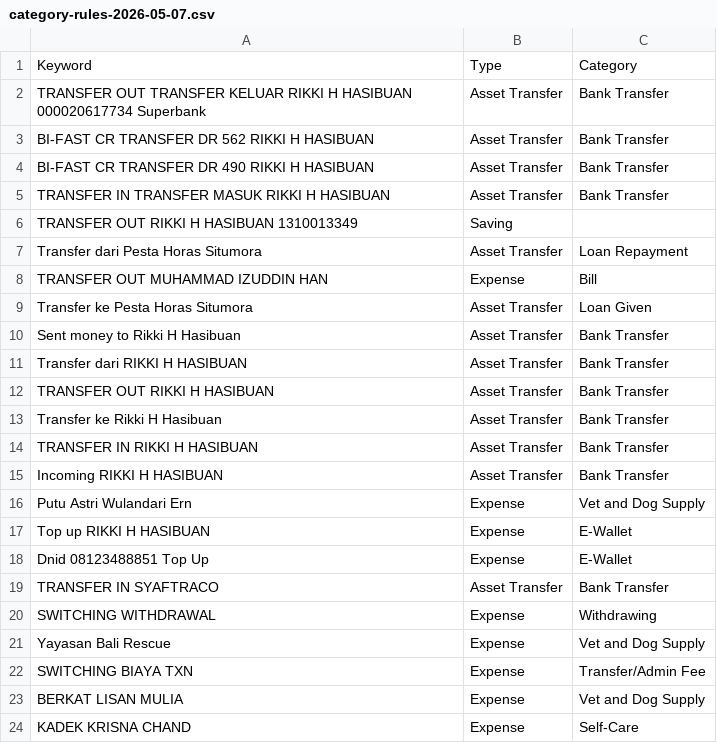
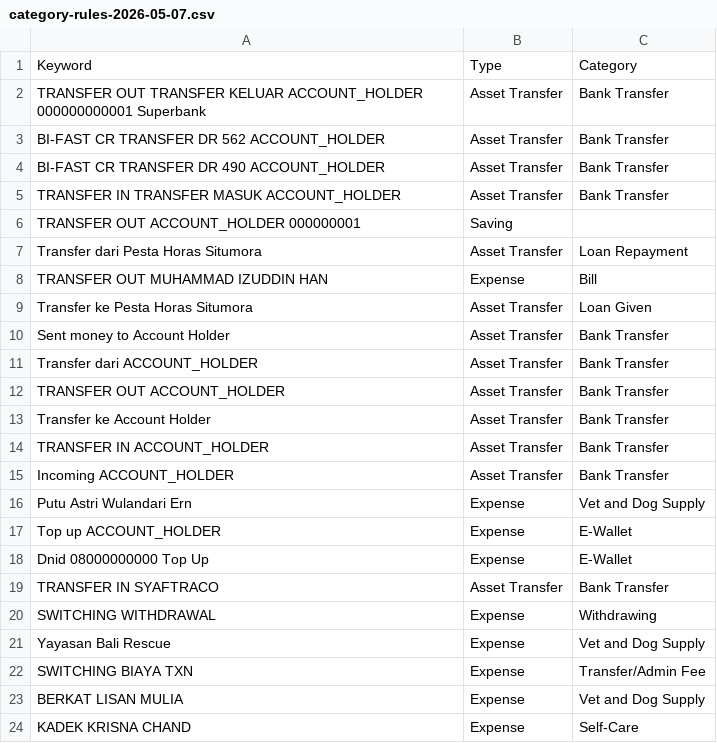
Before and after one commit to rikky-hermanto/personal-finance, a CSV file: docs/category-rules-2026-05-07.csv, drawn as a sheet; only a part is shown.

```diff
--- a/docs/category-rules-2026-05-07.csv
+++ b/docs/category-rules-2026-05-07.csv
@@ -1,7 +1,7 @@
 Keyword;Type;Category
-TRANSFER OUT TRANSFER KELUAR RIKKI H HASIBUAN 000020617734 Superbank;Asset Transfer;Bank Transfer
-BI-FAST CR TRANSFER   DR 562 RIKKI H HASIBUAN;Asset Transfer;Bank Transfer
-BI-FAST CR TRANSFER   DR 490 RIKKI H HASIBUAN;Asset Transfer;Bank Transfer
-TRANSFER IN TRANSFER MASUK RIKKI H HASIBUAN;Asset Transfer;Bank Transfer
-TRANSFER OUT RIKKI H HASIBUAN 1310013349;Saving;
+TRANSFER OUT TRANSFER KELUAR ACCOUNT_HOLDER 000000000001 Superbank;Asset Transfer;Bank Transfer
+BI-FAST CR TRANSFER   DR 562 ACCOUNT_HOLDER;Asset Transfer;Bank Transfer
+BI-FAST CR TRANSFER   DR 490 ACCOUNT_HOLDER;Asset Transfer;Bank Transfer
+TRANSFER IN TRANSFER MASUK ACCOUNT_HOLDER;Asset Transfer;Bank Transfer
+TRANSFER OUT ACCOUNT_HOLDER 000000001;Saving;
 Transfer dari Pesta Horas Situmora;Asset Transfer;Loan Repayment
@@ -9,11 +9,11 @@ TRANSFER OUT MUHAMMAD IZUDDIN HAN;Expense;Bill
 Transfer ke Pesta Horas Situmora;Asset Transfer;Loan Given
-Sent money to Rikki H Hasibuan;Asset Transfer;Bank Transfer
-Transfer dari RIKKI H HASIBUAN;Asset Transfer;Bank Transfer
-TRANSFER OUT RIKKI H HASIBUAN;Asset Transfer;Bank Transfer
-Transfer ke Rikki H Hasibuan;Asset Transfer;Bank Transfer
-TRANSFER IN RIKKI H HASIBUAN;Asset Transfer;Bank Transfer
-Incoming RIKKI H HASIBUAN;Asset Transfer;Bank Transfer
+Sent money to Account Holder;Asset Transfer;Bank Transfer
+Transfer dari ACCOUNT_HOLDER;Asset Transfer;Bank Transfer
+TRANSFER OUT ACCOUNT_HOLDER;Asset Transfer;Bank Transfer
+Transfer ke Account Holder;Asset Transfer;Bank Transfer
+TRANSFER IN ACCOUNT_HOLDER;Asset Transfer;Bank Transfer
+Incoming ACCOUNT_HOLDER;Asset Transfer;Bank Transfer
 Putu Astri Wulandari Ern;Expense;Vet and Dog Supply
-Top up RIKKI H HASIBUAN;Expense;E-Wallet
-Dnid 08123488851 Top Up;Expense;E-Wallet
+Top up ACCOUNT_HOLDER;Expense;E-Wallet
+Dnid 08000000000 Top Up;Expense;E-Wallet
 TRANSFER IN SYAFTRACO;Asset Transfer;Bank Transfer
```
Also changed, not shown: 10 other files.
